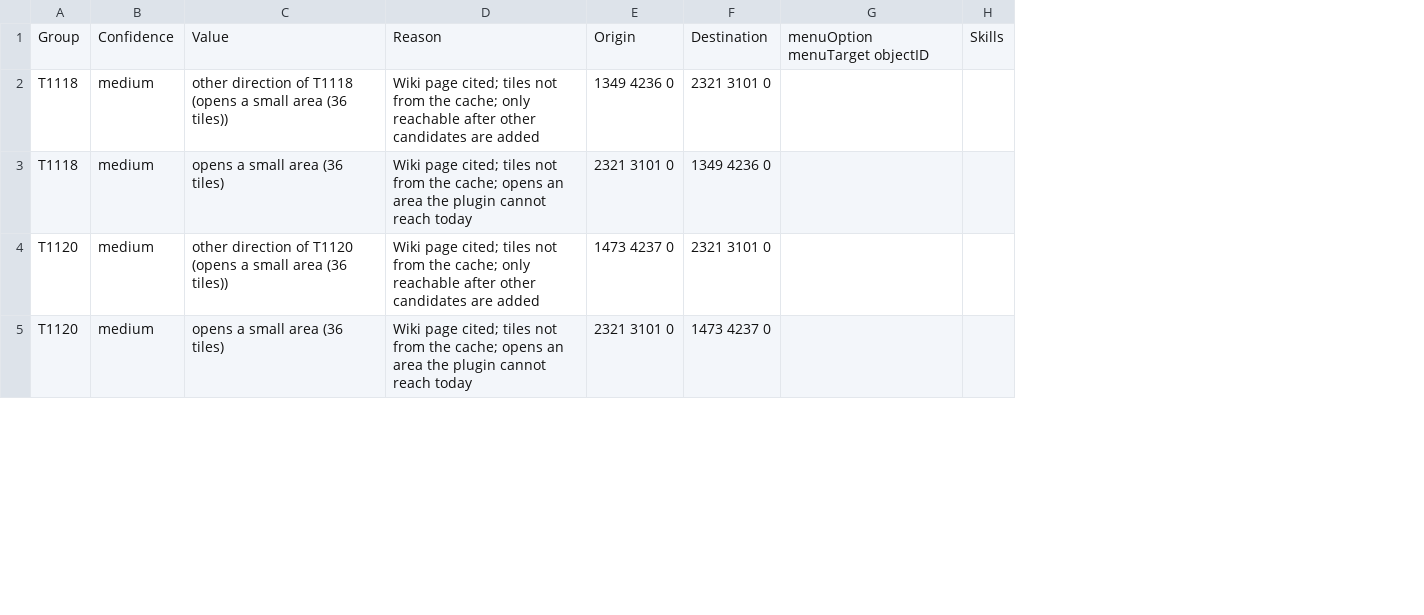
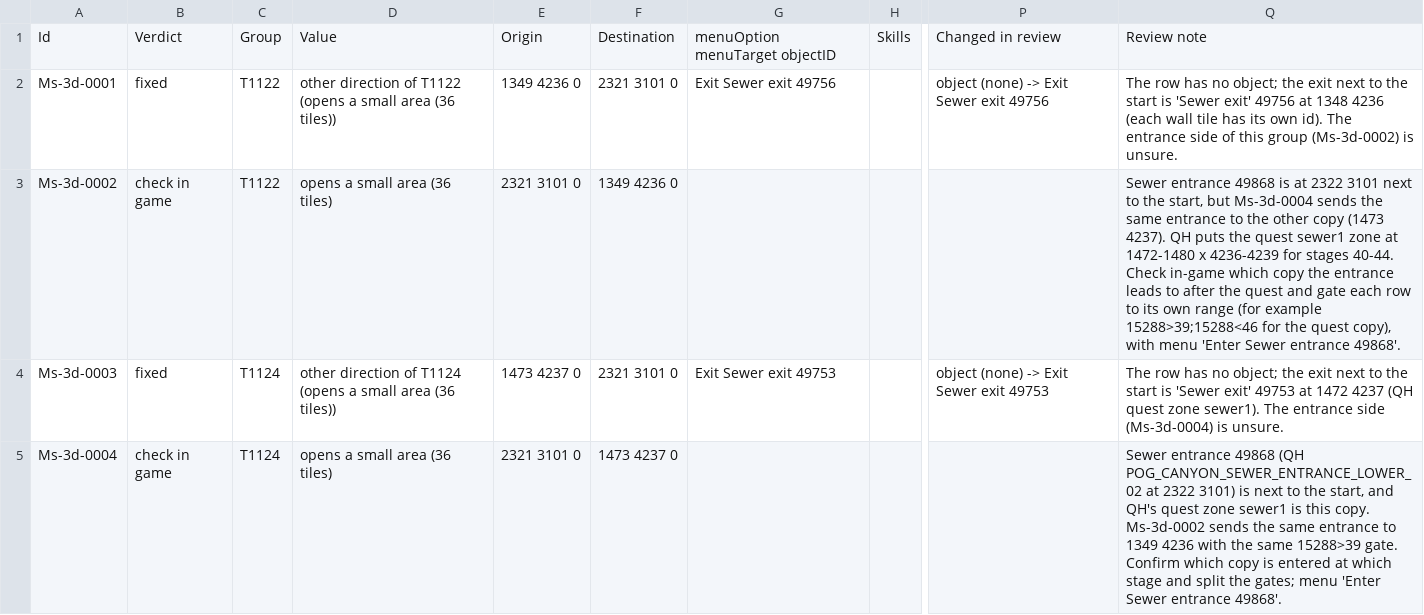
Before and after one commit to rel-osrs/shortest-path, a TSV file: bestpath-candidates/medium/small rooms or nothing new/3d new transports - tiles not sourced.tsv, drawn as a sheet; only a part is shown, gaps mark what is left out; removed rows and columns are numbered as before the commit, all else as after; the diff covers the shown part only; the diff names each change by its address in the sheet, - before the commit and + after, or states it on an @@ line.

```diff
--- a/bestpath-candidates/medium/small rooms or nothing new/3d new transports - tiles not sourced.tsv
+++ b/bestpath-candidates/medium/small rooms or nothing new/3d new transports - tiles not sourced.tsv
-column A, rows 1-5: Group | T1118 | T1118 | T1120 | T1120
-column B, rows 1-5: Confidence | medium | medium | medium | medium
+column A, rows 1-5: Id | Ms-3d-0001 | Ms-3d-0002 | Ms-3d-0003 | Ms-3d-0004
+column B, rows 1-5: Verdict | fixed | check in game | fixed | check in game
+column C, rows 1-5: Group | T1122 | T1122 | T1124 | T1124
-column D, rows 1-5: Reason | Wiki page cited; tiles not from the cache; only reachable after other candidates are added | Wiki page cited; tiles not from the cache; opens an area the plugin cannot reach today | Wiki page cited; tiles not from the cache; only reachable after other candidates are added | Wiki page cited; tiles not from the cache; opens an area the plugin cannot reach today
-column G, row 1: menuOption menuTarget objectID
+column G, rows 1-4: menuOption menuTarget objectID | Exit Sewer exit 49756 |  | Exit Sewer exit 49753
+column P, rows 1-4: Changed in review | object (none) -> Exit Sewer exit 49756 |  | object (none) -> Exit Sewer exit 49753
+column Q, rows 1-5: Review note | The row has no object; the exit next to the start is 'Sewer exit' 49756 at 1348 4236 (each wall tile has its own id). The entrance side of this group (Ms-3d-0002) is unsure. | Sewer entrance 49868 is at 2322 3101 next to the start, but Ms-3d-0004 sends the same entrance to the other copy (1473 4237). QH puts the quest sewer1 zone at 1472-1480 x 4236-4239 for stages 40-44. Check in-game which copy the entrance leads to after the quest and gate each row to its own range (for example 15288>39;15288<46 for the quest copy), with menu 'Enter Sewer entrance 49868'. | The row has no object; the exit next to the start is 'Sewer exit' 49753 at 1472 4237 (QH quest zone sewer1). The entrance side (Ms-3d-0004) is unsure. | Sewer entrance 49868 (QH POG_CANYON_SEWER_ENTRANCE_LOWER_02 at 2322 3101) is next to the start, and QH's quest zone sewer1 is this copy. Ms-3d-0002 sends the same entrance to 1349 4236 with the same 15288>39 gate. Confirm which copy is entered at which stage and split the gates; menu 'Enter Sewer entrance 49868'.
-D2: …direction of T1118 (opens a…
+D2: …direction of T1122 (opens a…
-D4: …direction of T1120 (opens a…
+D4: …direction of T1124 (opens a…
```
Also changed, not shown: 5 edited cells elsewhere in this file, bestpath-candidates/high/1a missing requirements.tsv, bestpath-candidates/high/1f start or end 3 or more tiles off.tsv, 36 other files.
